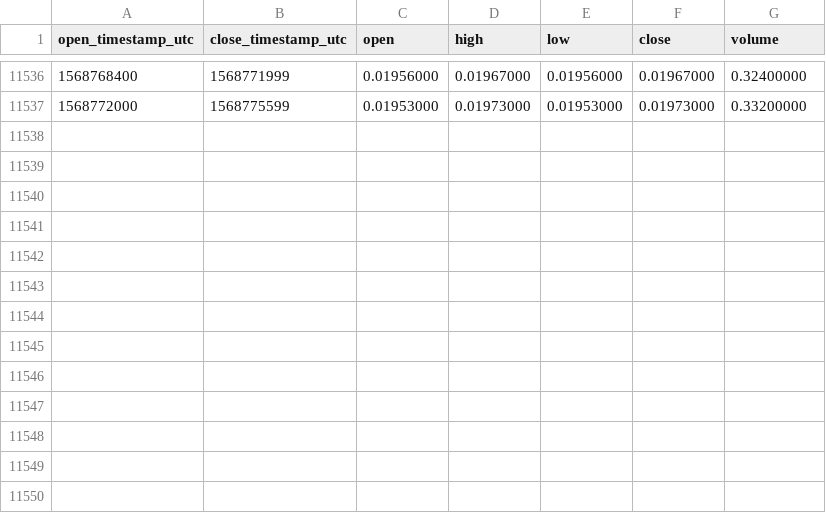
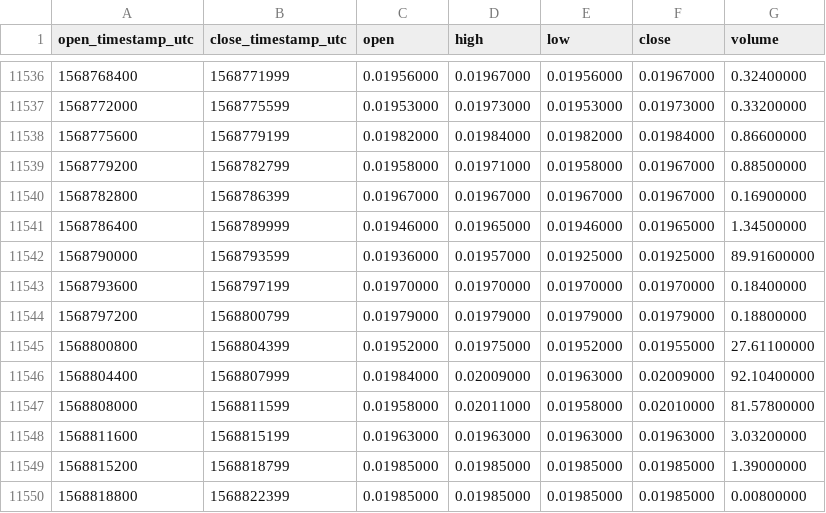
Before and after one commit to cryptobigbro/binance-ZENETH, a CSV file: binance-ZENETH-1h.csv, drawn as a sheet; only a part is shown, gaps mark what is left out; the diff names each change by its address in the sheet, - before the commit and + after, or states it on an @@ line.

Commit message:
Update OHLCV data.

```diff
--- a/binance-ZENETH-1h.csv
+++ b/binance-ZENETH-1h.csv
+row 11538: 1568775600 | 1568779199 | 0.01982000 | 0.01984000 | 0.01982000 | 0.01984000 | 0.86600000
+row 11539: 1568779200 | 1568782799 | 0.01958000 | 0.01971000 | 0.01958000 | 0.01967000 | 0.88500000
+row 11540: 1568782800 | 1568786399 | 0.01967000 | 0.01967000 | 0.01967000 | 0.01967000 | 0.16900000
+row 11541: 1568786400 | 1568789999 | 0.01946000 | 0.01965000 | 0.01946000 | 0.01965000 | 1.34500000
+row 11542: 1568790000 | 1568793599 | 0.01936000 | 0.01957000 | 0.01925000 | 0.01925000 | 89.91600000
+row 11543: 1568793600 | 1568797199 | 0.01970000 | 0.01970000 | 0.01970000 | 0.01970000 | 0.18400000
+row 11544: 1568797200 | 1568800799 | 0.01979000 | 0.01979000 | 0.01979000 | 0.01979000 | 0.18800000
+row 11545: 1568800800 | 1568804399 | 0.01952000 | 0.01975000 | 0.01952000 | 0.01955000 | 27.61100000
+row 11546: 1568804400 | 1568807999 | 0.01984000 | 0.02009000 | 0.01963000 | 0.02009000 | 92.10400000
+row 11547: 1568808000 | 1568811599 | 0.01958000 | 0.02011000 | 0.01958000 | 0.02010000 | 81.57800000
+row 11548: 1568811600 | 1568815199 | 0.01963000 | 0.01963000 | 0.01963000 | 0.01963000 | 3.03200000
+row 11549: 1568815200 | 1568818799 | 0.01985000 | 0.01985000 | 0.01985000 | 0.01985000 | 1.39000000
+row 11550: 1568818800 | 1568822399 | 0.01985000 | 0.01985000 | 0.01985000 | 0.01985000 | 0.00800000
```
